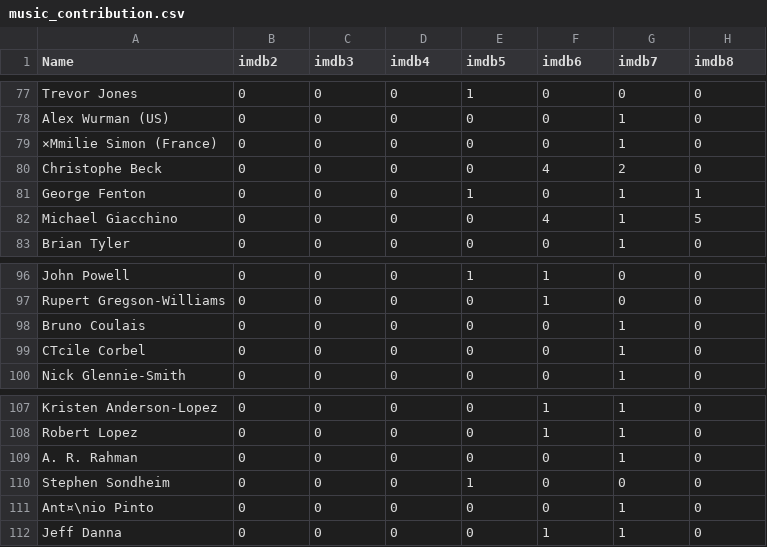
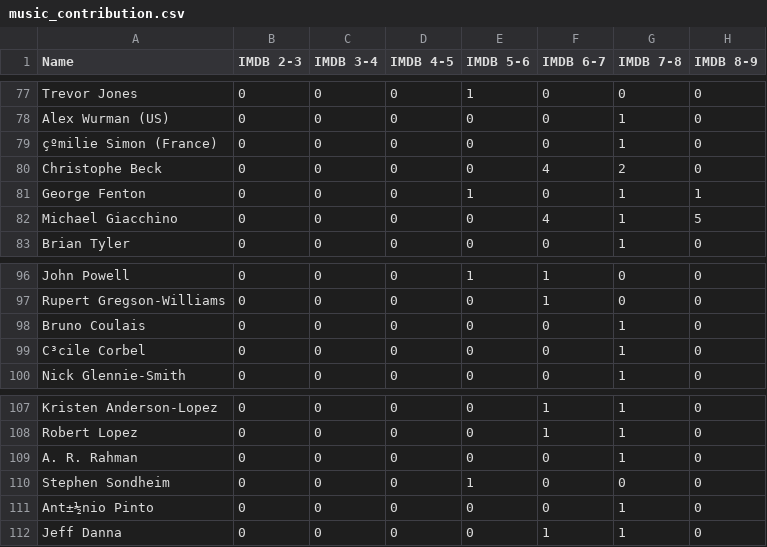
Before and after one commit to Lydia-z/data-visualization-project-2021-vizzz, a CSV file: web/data/music_contribution.csv, drawn as a sheet; only a part is shown, gaps mark what is left out; the diff names each change by its address in the sheet, - before the commit and + after, or states it on an @@ line.

```diff
--- a/web/data/music_contribution.csv
+++ b/web/data/music_contribution.csv
-B1: imdb2
+B1: IMDB 2-3
-C1: imdb3
+C1: IMDB 3-4
-D1: imdb4
+D1: IMDB 4-5
-E1: imdb5
+E1: IMDB 5-6
-F1: imdb6
+F1: IMDB 6-7
-G1: imdb7
+G1: IMDB 7-8
-H1: imdb8
+H1: IMDB 8-9
-A79 (Name): ×Mmilie Simon (France)
+A79 (Name): çºmilie Simon (France)
-A99 (Name): CTcile Corbel
+A99 (Name): C³cile Corbel
-A111 (Name): Ant¤\nio Pinto
+A111 (Name): Ant±½nio Pinto
```
Also changed, not shown: web/data/director_contribution.csv, web/data/producer_contribution.csv, 3 other files.
